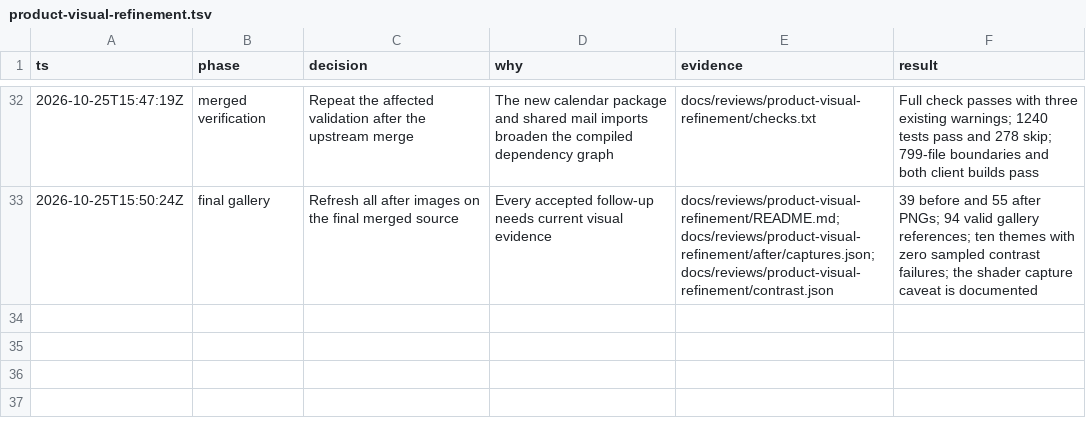
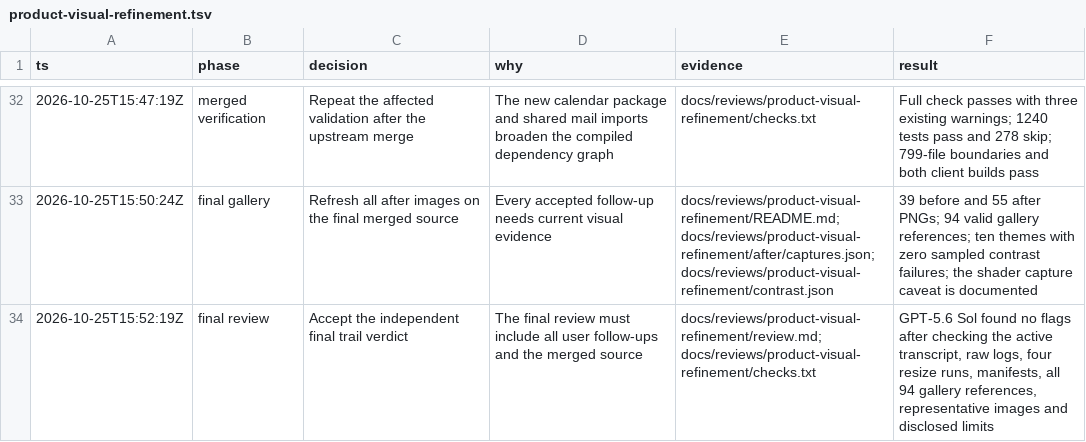
Before and after one commit to quieter-email/quieter, a TSV file: .audit/product-visual-refinement.tsv, drawn as a sheet; only a part is shown, gaps mark what is left out.

Commit message:
docs(ui): record final follow-up review

```diff
--- a/.audit/product-visual-refinement.tsv
+++ b/.audit/product-visual-refinement.tsv
@@ -33 +33,2 @@ ts	phase	decision	why	evidence	result
 2026-10-25T15:50:24Z	final gallery	Refresh all after images on the final merged source	Every accepted follow-up needs current visual evidence	docs/reviews/product-visual-refinement/README.md; docs/reviews/product-visual-refinement/after/captures.json; docs/reviews/product-visual-refinement/contrast.json	39 before and 55 after PNGs; 94 valid gallery references; ten themes with zero sampled contrast failures; the shader capture caveat is documented
+2026-10-25T15:52:19Z	final review	Accept the independent final trail verdict	The final review must include all user follow-ups and the merged source	docs/reviews/product-visual-refinement/review.md; docs/reviews/product-visual-refinement/checks.txt	GPT-5.6 Sol found no flags after checking the active transcript, raw logs, four resize runs, manifests, all 94 gallery references, representative images and disclosed limits
```
Also changed, not shown: 2 other files.
